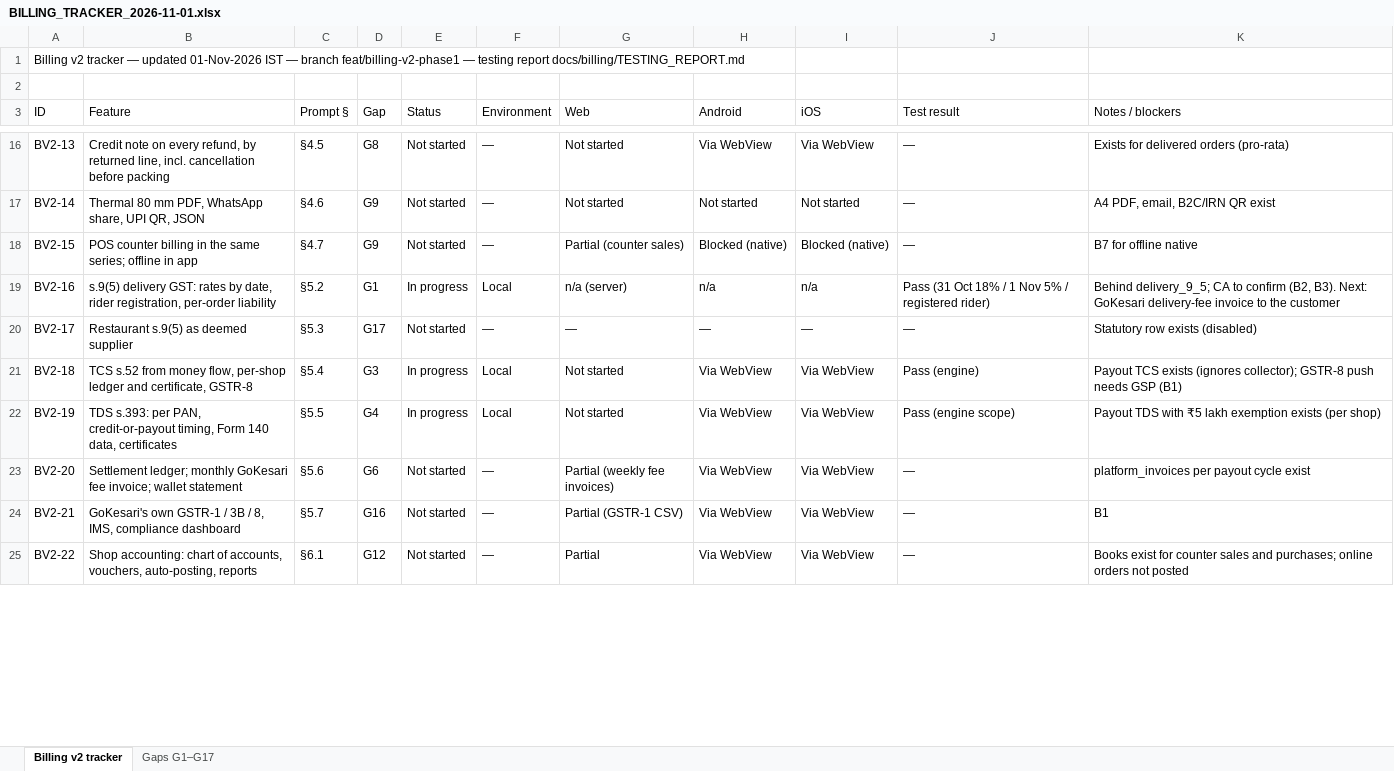
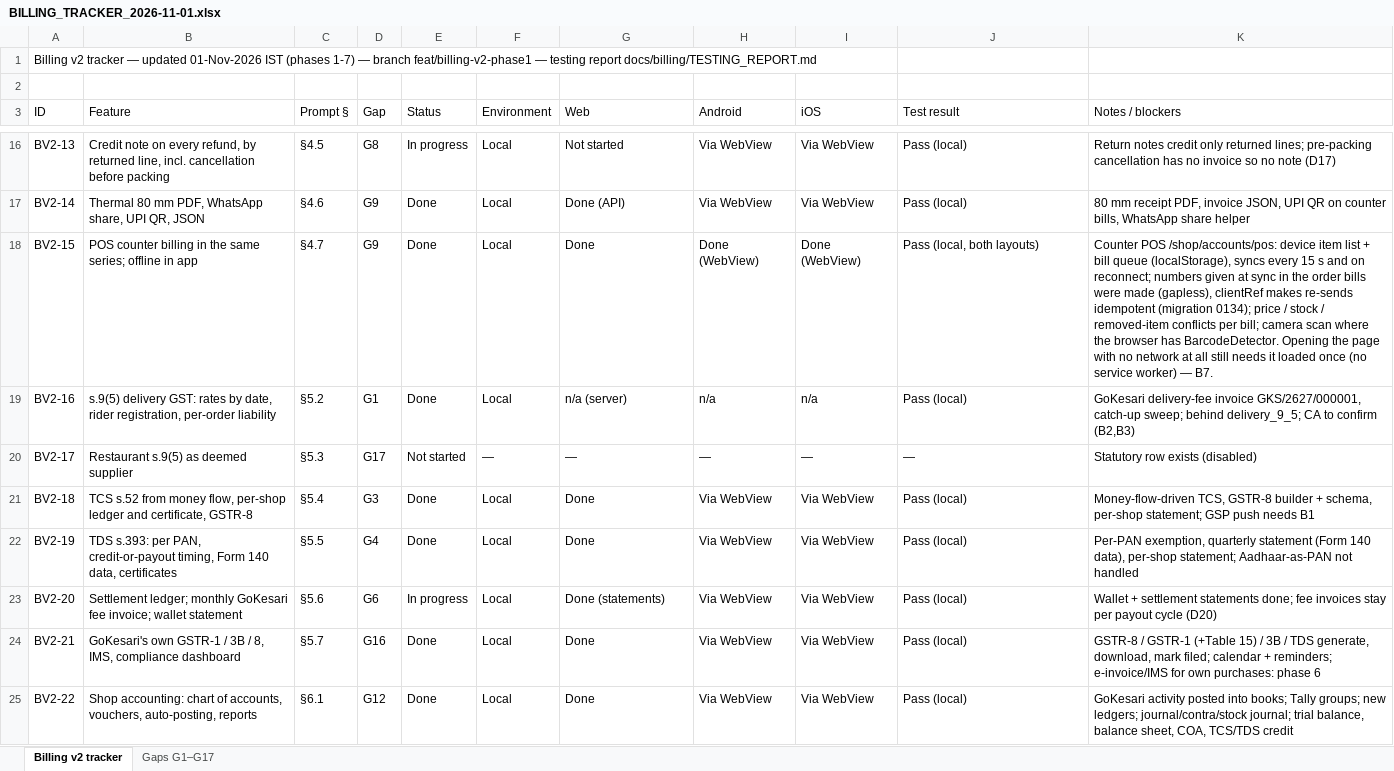
Before and after one commit to sanjaymorankar-debug/GoKesari, an Excel workbook: docs/billing/BILLING_TRACKER_2026-11-01.xlsx, sheet Billing v2 tracker, drawn as a sheet; only a part is shown, gaps mark what is left out; values as stored, in another font and other column widths than the file's, no cell formats; the diff covers the shown part only; the diff names each change by its address in the sheet, - before the commit and + after, or states it on an @@ line.

```diff
--- a/docs/billing/BILLING_TRACKER_2026-11-01.xlsx (sheet Billing v2 tracker)
+++ b/docs/billing/BILLING_TRACKER_2026-11-01.xlsx (sheet Billing v2 tracker)
-A1 (ID): …01-Nov-2026 IST — branch…
+A1 (ID): …01-Nov-2026 IST (phases 1-7) — branch…
-E16 (Status): Not started
+E16 (Status): In progress
-F16:F18 (Environment): —
+F16:F18 (Environment): Local
-J16:J17 (Test result): —
+J16:J17 (Test result): Pass (local)
-K16 (Notes / blockers): Exists for delivered orders (pro-rata)
+K16 (Notes / blockers): Return notes credit only returned lines; pre-packing cancellation has no invoice so no note (D17)
-E17:E18 (Status): Not started
+E17:E18 (Status): Done
-G17 (Web): Not started
+G17 (Web): Done (API)
-H17 (Android): Not started
+H17 (Android): Via WebView
-I17 (iOS): Not started
+I17 (iOS): Via WebView
-K17 (Notes / blockers): A4 PDF, email, B2C/IRN QR exist
+K17 (Notes / blockers): 80 mm receipt PDF, invoice JSON, UPI QR on counter bills, WhatsApp share helper
-G18 (Web): Partial (counter sales)
+G18 (Web): Done
-H18 (Android): Blocked (native)
+H18 (Android): Done (WebView)
-I18 (iOS): Blocked (native)
+I18 (iOS): Done (WebView)
-J18 (Test result): —
+J18 (Test result): Pass (local, both layouts)
-K18 (Notes / blockers): B7 for offline native
+K18 (Notes / blockers): Counter POS /shop/accounts/pos: device item list + bill queue (localStorage), syncs every 15 s and on reconnect; numbers given at sync in the order bills were made (gapless), clientRef makes re-sends idempotent (migration 0134); price / stock / removed-item conflicts per bill; camera scan where the browser has BarcodeDetector. Opening the page with no network at all still needs it loaded once (no service worker) — B7.
-E19 (Status): In progress
+E19 (Status): Done
-J19 (Test result): Pass (31 Oct 18% / 1 Nov 5% / registered rider)
+J19 (Test result): Pass (local)
-K19 (Notes / blockers): Behind delivery_9_5; CA to confirm (B2, B3). Next: GoKesari delivery-fee invoice to the customer
+K19 (Notes / blockers): GoKesari delivery-fee invoice GKS/2627/000001, catch-up sweep; behind delivery_9_5; CA to confirm (B2,B3)
-E21:E22 (Status): In progress
+E21:E22 (Status): Done
-G21:G22 (Web): Not started
+G21:G22 (Web): Done
-J21 (Test result): Pass (engine)
+J21 (Test result): Pass (local)
-K21 (Notes / blockers): Payout TCS exists (ignores collector); GSTR-8 push needs GSP (B1)
+K21 (Notes / blockers): Money-flow-driven TCS, GSTR-8 builder + schema, per-shop statement; GSP push needs B1
-J22 (Test result): Pass (engine scope)
+J22 (Test result): Pass (local)
-K22 (Notes / blockers): Payout TDS with ₹5 lakh exemption exists (per shop)
+K22 (Notes / blockers): Per-PAN exemption, quarterly statement (Form 140 data), per-shop statement; Aadhaar-as-PAN not handled
-E23 (Status): Not started
+E23 (Status): In progress
-F23:F25 (Environment): —
+F23:F25 (Environment): Local
-G23 (Web): Partial (weekly fee invoices)
+G23 (Web): Done (statements)
-J23:J25 (Test result): —
+J23:J25 (Test result): Pass (local)
-K23 (Notes / blockers): platform_invoices per payout cycle exist
+K23 (Notes / blockers): Wallet + settlement statements done; fee invoices stay per payout cycle (D20)
-E24:E25 (Status): Not started
+E24:E25 (Status): Done
-G24 (Web): Partial (GSTR-1 CSV)
+G24 (Web): Done
-K24 (Notes / blockers): B1
+K24 (Notes / blockers): GSTR-8 / GSTR-1 (+Table 15) / 3B / TDS generate, download, mark filed; calendar + reminders; e-invoice/IMS for own purchases: phase 6
-G25 (Web): Partial
+G25 (Web): Done
-K25 (Notes / blockers): Books exist for counter sales and purchases; online orders not posted
+K25 (Notes / blockers): GoKesari activity posted into books; Tally groups; new ledgers; journal/contra/stock journal; trial balance, balance sheet, COA, TCS/TDS credit
```
Also changed, not shown: 80 edited cells elsewhere in this sheet, sheet Gaps G1–G17, cell formats, 14 other files.
